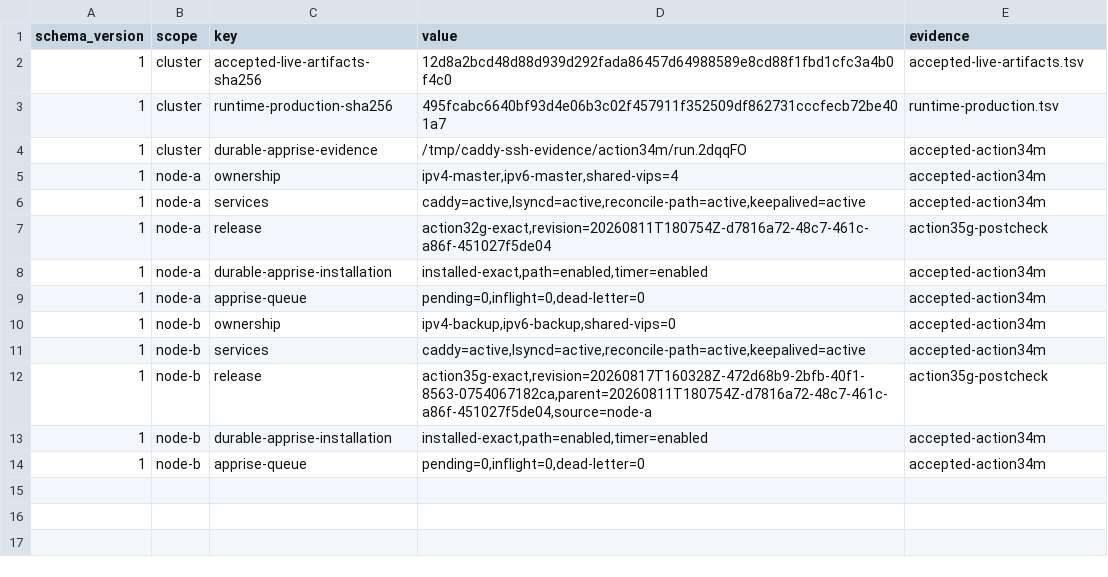
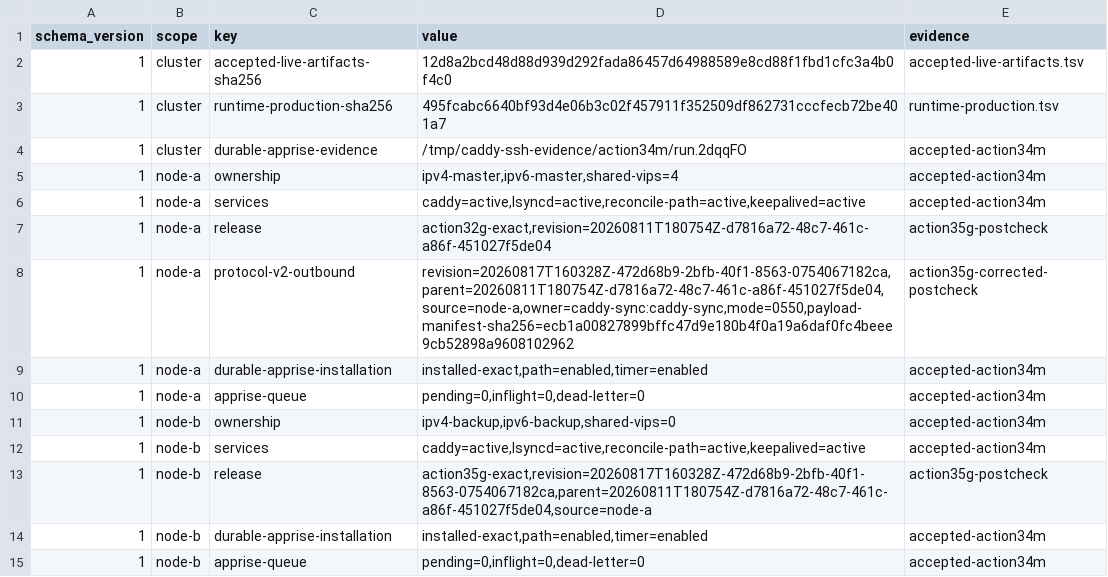
Before and after one commit to Racerx323/homelab-server-configs, a TSV file: Caddy/manifests/current-live-state.tsv, drawn as a sheet; the diff names each change by its address in the sheet, - before the commit and + after, or states it on an @@ line.

Commit message:
Record failed-consumed Action 35h

```diff
--- a/Caddy/manifests/current-live-state.tsv
+++ b/Caddy/manifests/current-live-state.tsv
+row 8: 1 | node-a | protocol-v2-outbound | revision=20260817T160328Z-472d68b9-2bfb-40f1-8563-0754067182ca,parent=20260811T180754Z-d7816a72-48c7-461c-a86f-451027f5de04,source=node-a,owner=caddy-sync:caddy-sync,mode=0550,payload-manifest-sha256=ecb1a00827899bffc47d9e180b4f0a19a6daf0fc4beee9cb52898a9608102962 | action35g-corrected-postcheck
```
Also changed, not shown: Caddy/manifests/deployable-successor.tsv, Caddy/manifests/manifest-lifecycle.tsv, 11 other files.
